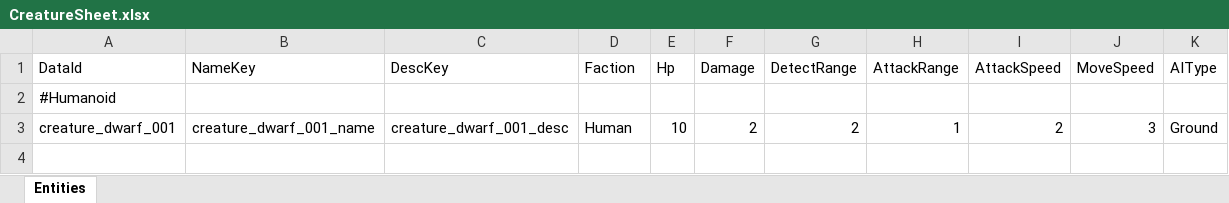
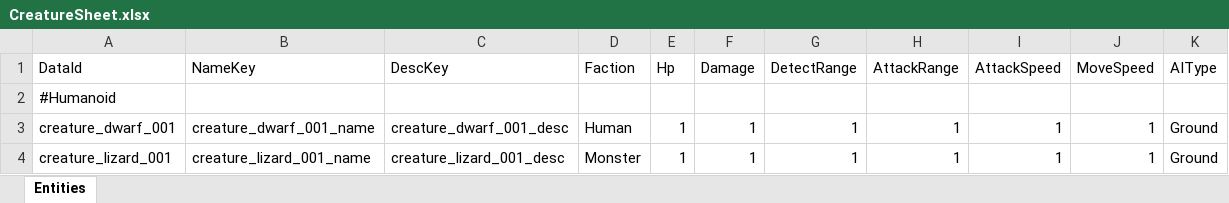
Before and after one commit to morex1566/ProjectD, an Excel workbook: Assets/Excels/CreatureSheet.xlsx, sheet Entities, drawn as a sheet; values as stored, in another font and other column widths than the file's, no borders; the diff names each change by its address in the sheet, - before the commit and + after, or states it on an @@ line.

```diff
--- a/Assets/Excels/CreatureSheet.xlsx (sheet Entities)
+++ b/Assets/Excels/CreatureSheet.xlsx (sheet Entities)
-E3 (Hp): 10
+E3 (Hp): 1
-F3 (Damage): 2
+F3 (Damage): 1
-G3 (DetectRange): 2
+G3 (DetectRange): 1
-I3 (AttackSpeed): 2
+I3 (AttackSpeed): 1
-J3 (MoveSpeed): 3
+J3 (MoveSpeed): 1
+row 4: creature_lizard_001 | creature_lizard_001_name | creature_lizard_001_desc | Monster | 1 | 1 | 1 | 1 | 1 | 1 | Ground
```
Also changed, not shown: 59 other files.
